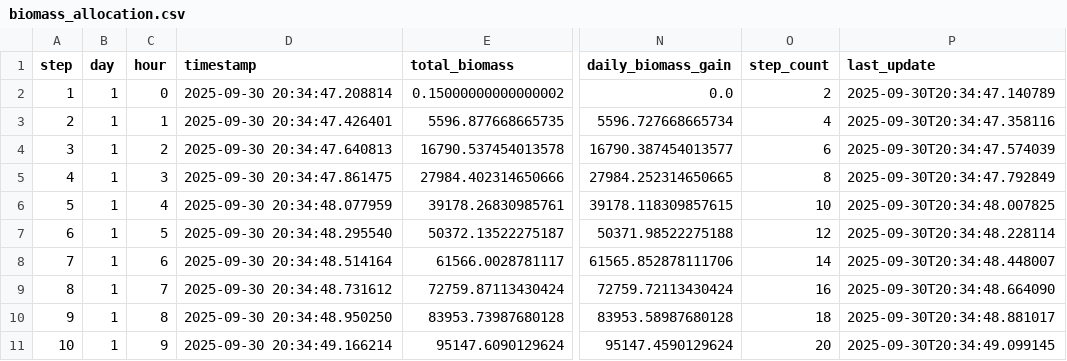
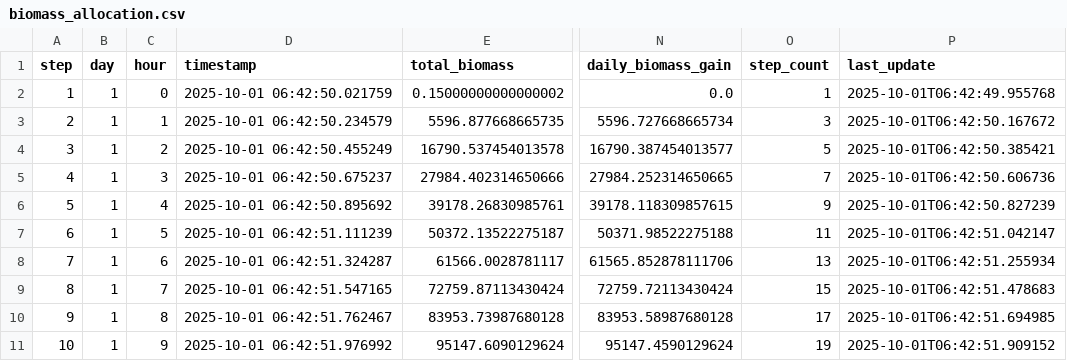
Before and after one commit to kapil-161/hydroponic_python, a CSV file: output/biomass_allocation.csv, drawn as a sheet; only a part is shown, gaps mark what is left out; the diff covers the shown part only; the diff names each change by its address in the sheet, - before the commit and + after, or states it on an @@ line.

```diff
--- a/output/biomass_allocation.csv
+++ b/output/biomass_allocation.csv
-D2 (timestamp): 2025-09-30 20:34:47.208814
+D2 (timestamp): 2025-10-01 06:42:50.021759
-O2 (step_count): 2
+O2 (step_count): 1
-P2 (last_update): 2025-09-30T20:34:47.140789
+P2 (last_update): 2025-10-01T06:42:49.955768
-D3 (timestamp): 2025-09-30 20:34:47.426401
+D3 (timestamp): 2025-10-01 06:42:50.234579
-O3 (step_count): 4
+O3 (step_count): 3
-P3 (last_update): 2025-09-30T20:34:47.358116
+P3 (last_update): 2025-10-01T06:42:50.167672
-D4 (timestamp): 2025-09-30 20:34:47.640813
+D4 (timestamp): 2025-10-01 06:42:50.455249
-O4 (step_count): 6
+O4 (step_count): 5
-P4 (last_update): 2025-09-30T20:34:47.574039
+P4 (last_update): 2025-10-01T06:42:50.385421
-D5 (timestamp): 2025-09-30 20:34:47.861475
+D5 (timestamp): 2025-10-01 06:42:50.675237
-O5 (step_count): 8
+O5 (step_count): 7
-P5 (last_update): 2025-09-30T20:34:47.792849
+P5 (last_update): 2025-10-01T06:42:50.606736
-D6 (timestamp): 2025-09-30 20:34:48.077959
+D6 (timestamp): 2025-10-01 06:42:50.895692
-O6 (step_count): 10
+O6 (step_count): 9
-P6 (last_update): 2025-09-30T20:34:48.007825
+P6 (last_update): 2025-10-01T06:42:50.827239
-D7 (timestamp): 2025-09-30 20:34:48.295540
+D7 (timestamp): 2025-10-01 06:42:51.111239
-O7 (step_count): 12
+O7 (step_count): 11
-P7 (last_update): 2025-09-30T20:34:48.228114
+P7 (last_update): 2025-10-01T06:42:51.042147
-D8 (timestamp): 2025-09-30 20:34:48.514164
+D8 (timestamp): 2025-10-01 06:42:51.324287
-O8 (step_count): 14
+O8 (step_count): 13
-P8 (last_update): 2025-09-30T20:34:48.448007
+P8 (last_update): 2025-10-01T06:42:51.255934
-D9 (timestamp): 2025-09-30 20:34:48.731612
+D9 (timestamp): 2025-10-01 06:42:51.547165
-O9 (step_count): 16
+O9 (step_count): 15
-P9 (last_update): 2025-09-30T20:34:48.664090
+P9 (last_update): 2025-10-01T06:42:51.478683
-D10 (timestamp): 2025-09-30 20:34:48.950250
+D10 (timestamp): 2025-10-01 06:42:51.762467
-O10 (step_count): 18
+O10 (step_count): 17
-P10 (last_update): 2025-09-30T20:34:48.881017
+P10 (last_update): 2025-10-01T06:42:51.694985
-D11 (timestamp): 2025-09-30 20:34:49.166214
+D11 (timestamp): 2025-10-01 06:42:51.976992
-O11 (step_count): 20
+O11 (step_count): 19
-P11 (last_update): 2025-09-30T20:34:49.099145
+P11 (last_update): 2025-10-01T06:42:51.909152
```
Also changed, not shown: 45 edited cells elsewhere in this file, output/genetic_parameters.csv, output/nutrient_models.csv, 52 other files.
